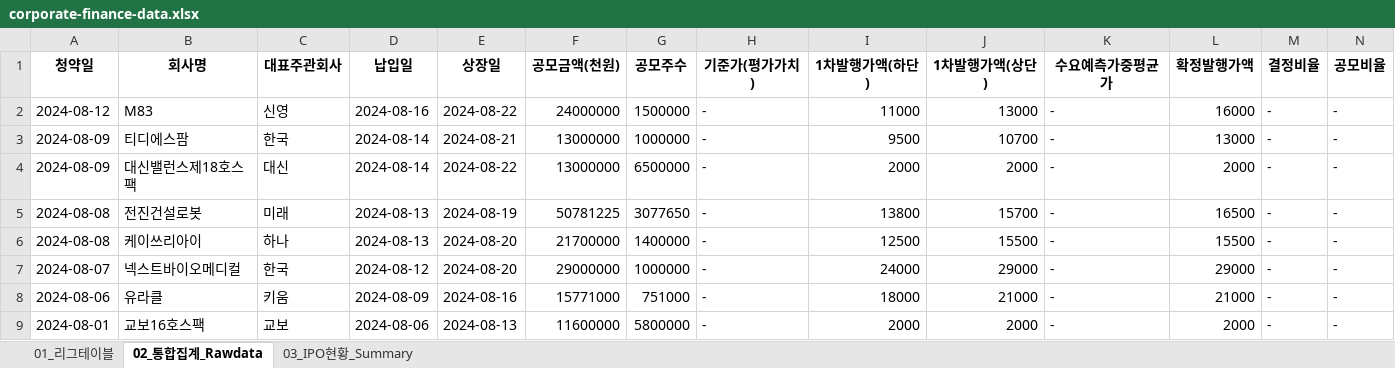
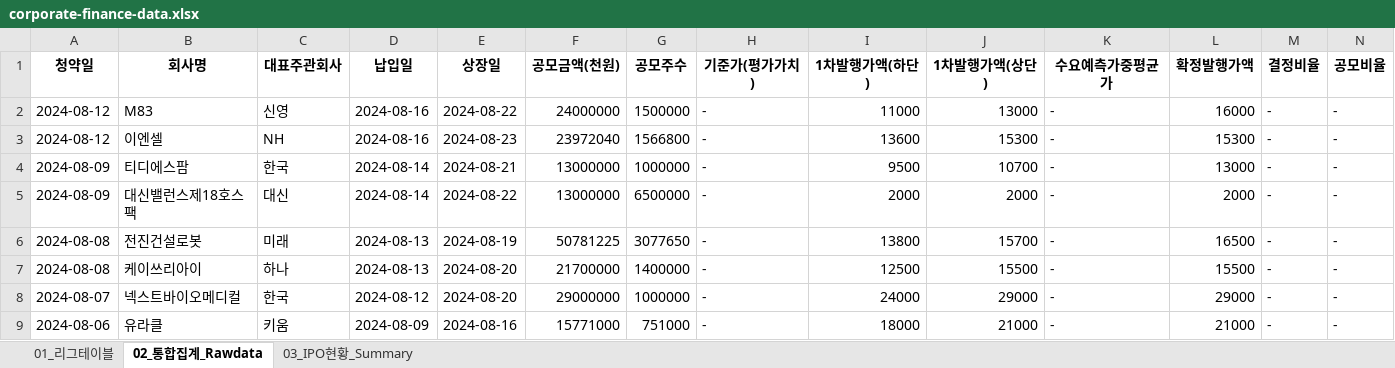
Before and after one commit to Kis-ds/IPO, an Excel workbook: datasets/corporate-finance-data.xlsx, sheet 02_통합집계_Rawdata, drawn as a sheet; only a part is shown; the shorter side is filled out with more unchanged rows; values as stored, in another font and other column widths than the file's, no borders; rows hold the shown columns only; the diff names each change by its address in the sheet, - before the commit and + after, or states it on an @@ line.

```diff
--- a/datasets/corporate-finance-data.xlsx (sheet 02_통합집계_Rawdata)
+++ b/datasets/corporate-finance-data.xlsx (sheet 02_통합집계_Rawdata)
+row 3: 2024-08-12 | 이엔셀 | NH | 2024-08-16 | 2024-08-23 | 23972040 | 1566800 | - | 13600 | 15300 | - | 15300 | - | -
```
Also changed, not shown: sheet 01_리그테이블, sheet 03_IPO현황_Summary, datasets/form1.xlsx, datasets/form2.xlsx, 4 other files.
